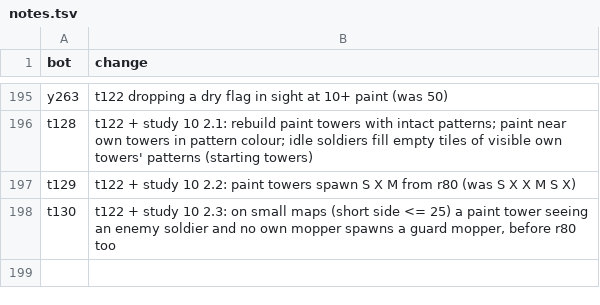
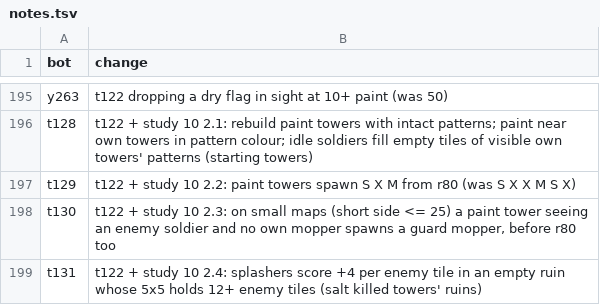
Before and after one commit to terryvanbelle/battlecode25b-vibe, a TSV file: research/tourney/notes.tsv, drawn as a sheet; only a part is shown, gaps mark what is left out; the diff names each change by its address in the sheet, - before the commit and + after, or states it on an @@ line.

```diff
--- a/research/tourney/notes.tsv
+++ b/research/tourney/notes.tsv
+row 199: t131 | t122 + study 10 2.4: splashers score +4 per enemy tile in an empty ruin whose 5x5 holds 12+ enemy tiles (salt killed towers' ruins)
```
Also changed, not shown: progress/replica-elo.csv, 15 other files.
